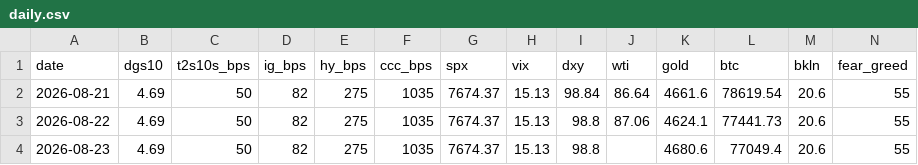
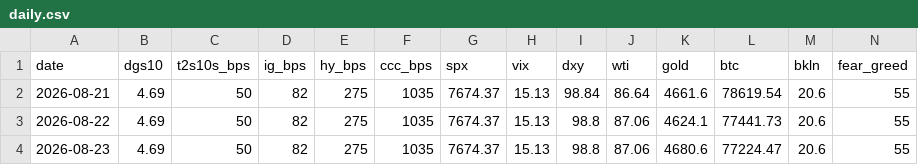
Before and after one commit to liamshields4/terminal, a CSV file: history/daily.csv, drawn as a sheet.

```diff
--- a/history/daily.csv
+++ b/history/daily.csv
@@ -3,2 +3,2 @@ date,dgs10,t2s10s_bps,ig_bps,hy_bps,ccc_bps,spx,vix,dxy,wti,gold,btc,bkln,fear_g
 2026-08-22,4.69,50,82,275,1035,7674.37,15.13,98.8,87.06,4624.1,77441.73,20.6,55
-2026-08-23,4.69,50,82,275,1035,7674.37,15.13,98.8,,4680.6,77049.4,20.6,55
+2026-08-23,4.69,50,82,275,1035,7674.37,15.13,98.8,87.06,4680.6,77224.47,20.6,55
```
Also changed, not shown: 1 other file.
